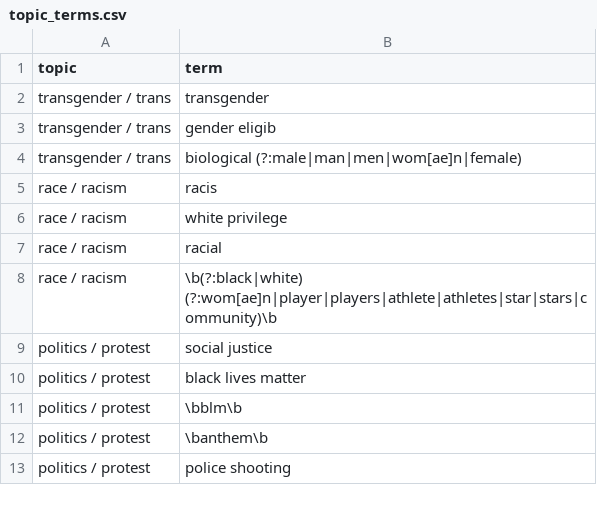
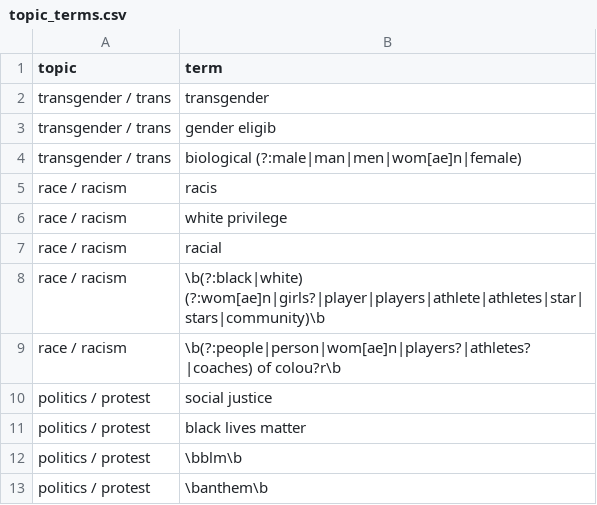
Before and after one commit to the-pudding/wnba-politics, a CSV file: data/topic_terms.csv, drawn as a sheet; only a part is shown; the shorter side is filled out with more unchanged rows.

```diff
--- a/data/topic_terms.csv
+++ b/data/topic_terms.csv
@@ -7,3 +7,4 @@ race / racism,white privilege
 race / racism,racial
-race / racism,\b(?:black|white) (?:wom[ae]n|player|players|athlete|athletes|star|stars|community)\b
+race / racism,\b(?:black|white) (?:wom[ae]n|girls?|player|players|athlete|athletes|star|stars|community)\b
+race / racism,\b(?:people|person|wom[ae]n|players?|athletes?|coaches) of colou?r\b
 politics / protest,social justice
```
Also changed, not shown: 6 other files.
